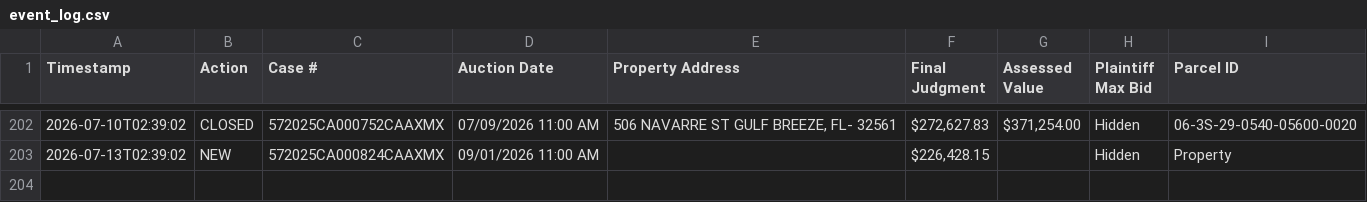
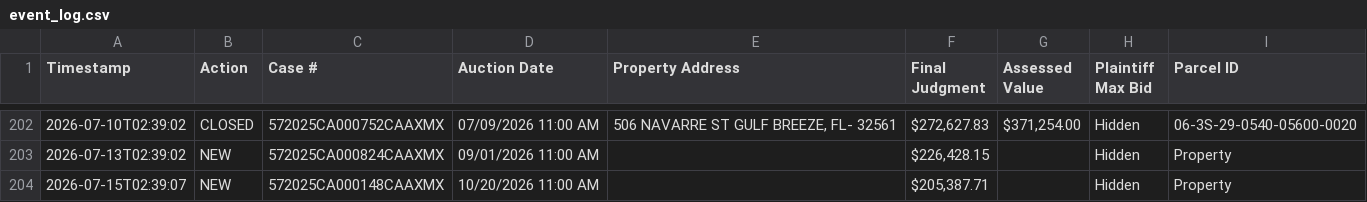
Before and after one commit to figlesias7/realforeclose-santarosa, a CSV file: data/event_log.csv, drawn as a sheet; only a part is shown, gaps mark what is left out; the diff names each change by its address in the sheet, - before the commit and + after, or states it on an @@ line.

```diff
--- a/data/event_log.csv
+++ b/data/event_log.csv
+row 204: 2026-07-15T02:39:07 | NEW | 572025CA000148CAAXMX | 10/20/2026 11:00 AM |  | $205,387.71 |  | Hidden | Property
```
Also changed, not shown: 3 other files.
